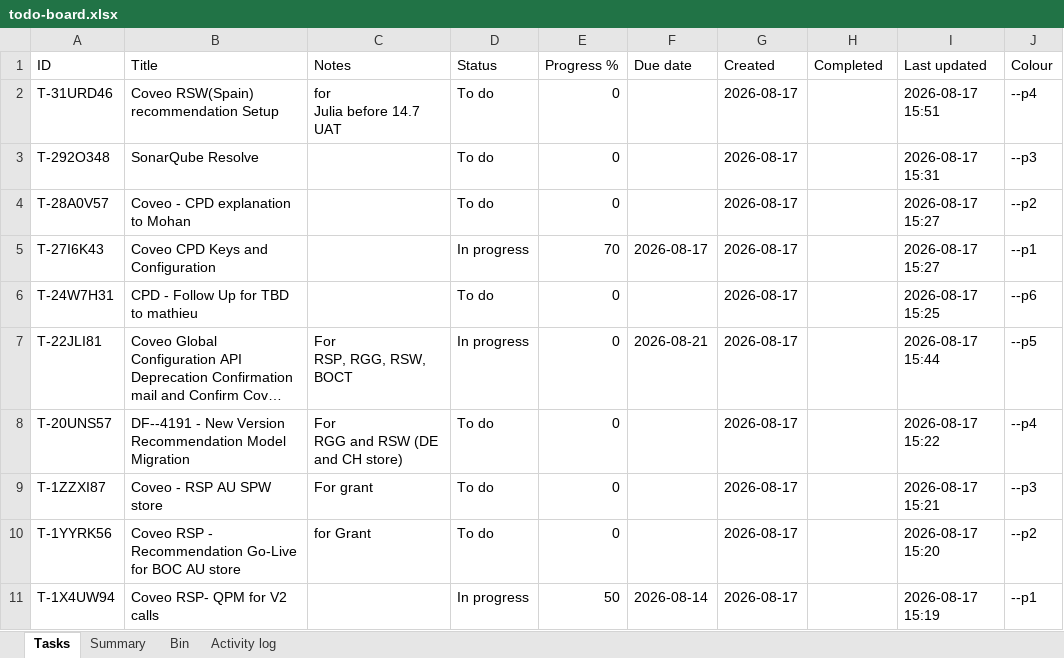
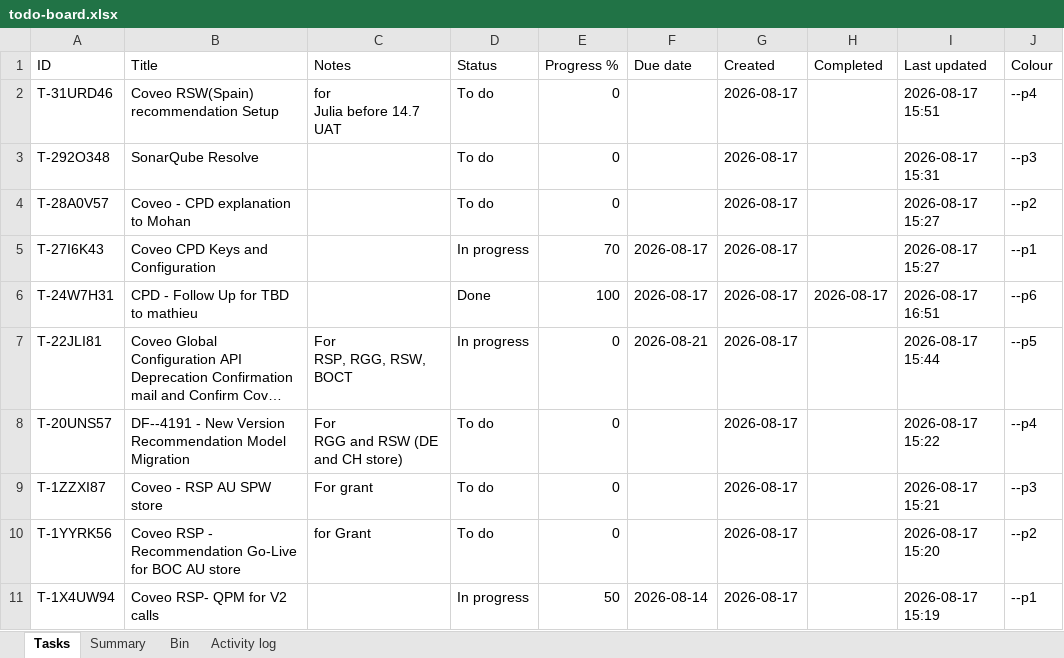
Before and after one commit to akshay0828/To-Do, an Excel workbook: data/todo-board.xlsx, sheet Tasks, drawn as a sheet; long unchanged cells end in …; values as stored, in another font and other column widths than the file's, no borders; the diff names each change by its address in the sheet, - before the commit and + after, or states it on an @@ line.

Commit message:
Update board — 10 notes, 1 done (2026-08-17 16:51)

```diff
--- a/data/todo-board.xlsx (sheet Tasks)
+++ b/data/todo-board.xlsx (sheet Tasks)
-D6 (Status): To do
+D6 (Status): Done
-E6 (Progress %): 0
+E6 (Progress %): 100
-F6 (Due date): (empty)
+F6 (Due date): 2026-08-17
-H6 (Completed): (empty)
+H6 (Completed): 2026-08-17
-I6 (Last updated): 2026-08-17 15:25
+I6 (Last updated): 2026-08-17 16:51
```
Also changed, not shown: sheet Activity log, sheet Summary.
